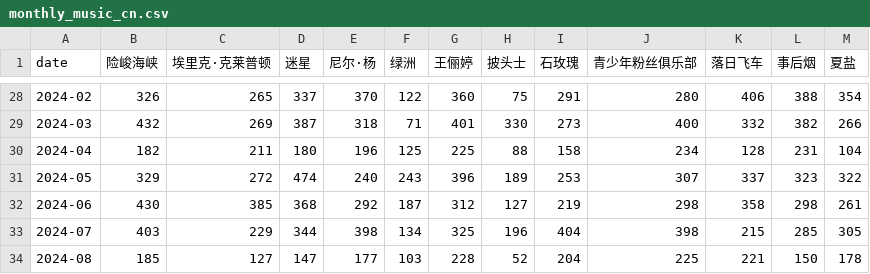
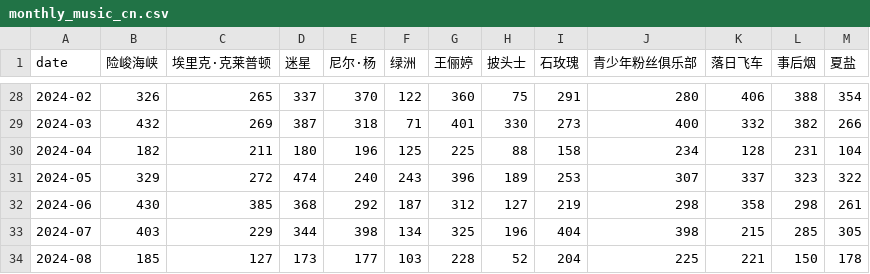
Before and after one commit to ScienisTmiaoT/trends, a CSV file: data/monthly_music_cn.csv, drawn as a sheet; only a part is shown, gaps mark what is left out.

```diff
--- a/data/monthly_music_cn.csv
+++ b/data/monthly_music_cn.csv
@@ -33,2 +33,2 @@ date,险峻海峡,埃里克·克莱普顿,迷星,尼尔·杨,绿洲,王俪婷,
 2024-07,403,229,344,398,134,325,196,404,398,215,285,305
-2024-08,185,127,147,177,103,228,52,204,225,221,150,178
+2024-08,185,127,173,177,103,228,52,204,225,221,150,178
```
Also changed, not shown: data/daily_music_cn.csv, data/daily_music_en.csv, 1 other file.
